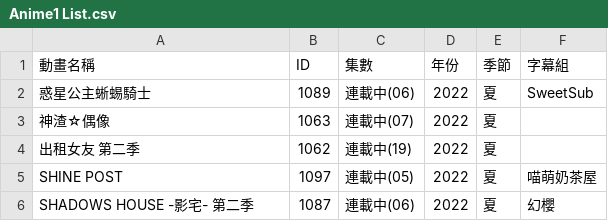
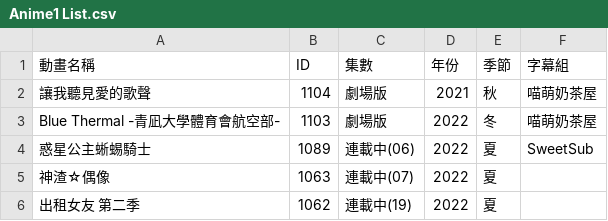
Before and after one commit to HeiTang/Anime1-Data, a CSV file: Anime1 List.csv, drawn as a sheet; only a part is shown; the shorter side is filled out with more unchanged rows.

Commit message:
Doc: Upgrade Anime1 List

```diff
--- a/Anime1 List.csv
+++ b/Anime1 List.csv
@@ -1,2 +1,4 @@
 動畫名稱,ID,集數,年份,季節,字幕組
+讓我聽見愛的歌聲,1104,劇場版,2021,秋,喵萌奶茶屋
+Blue Thermal -青凪大學體育會航空部-,1103,劇場版,2022,冬,喵萌奶茶屋
 惑星公主蜥蜴騎士,1089,連載中(06),2022,夏,SweetSub
```
Also changed, not shown: 1 other file.
